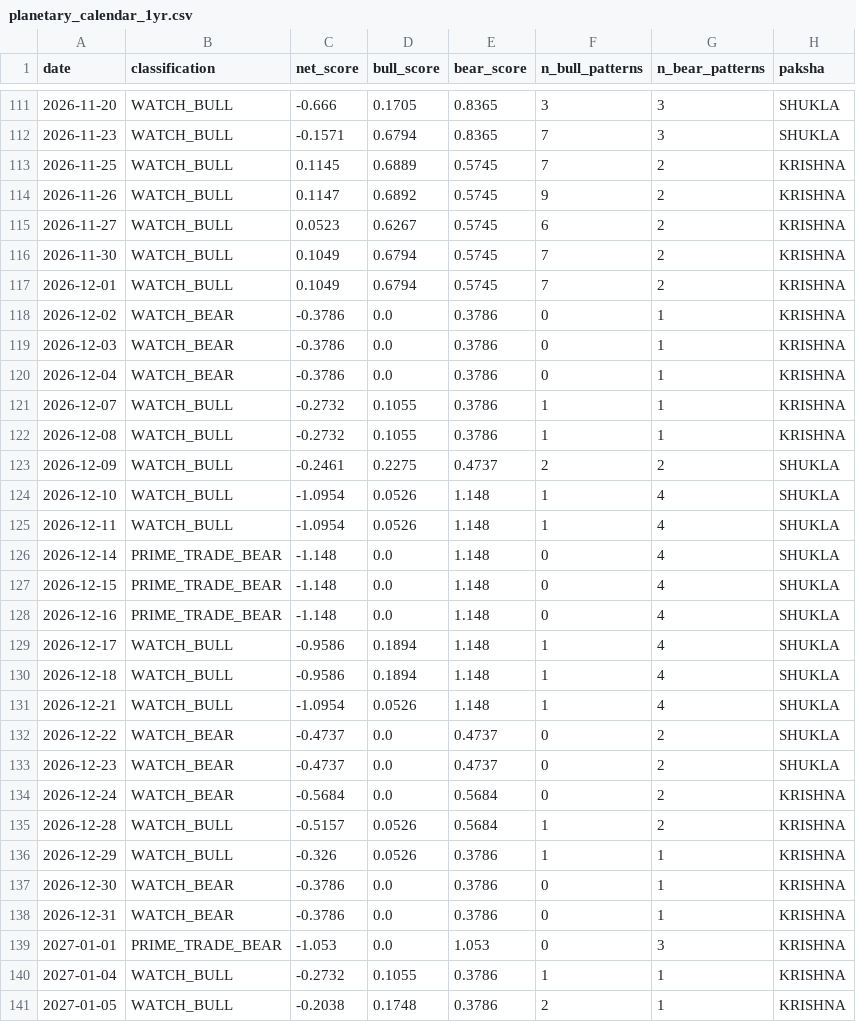
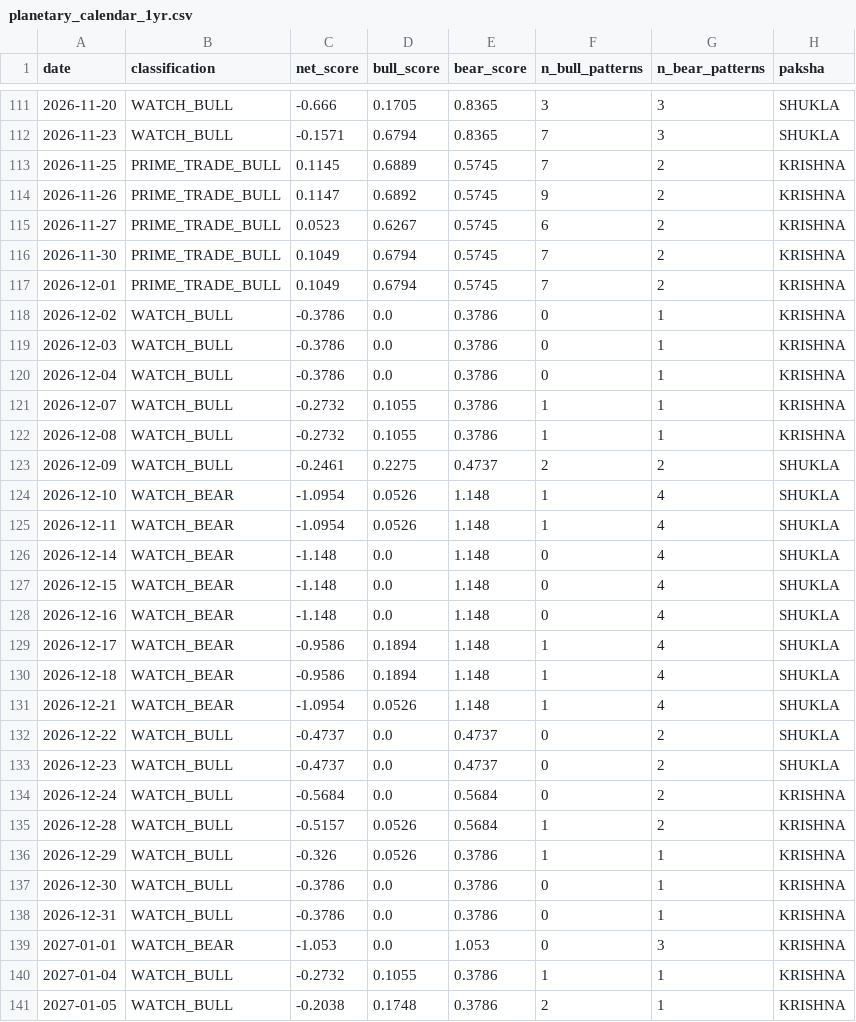
Before and after one commit to XP20225/nifty-planets, a CSV file: results/forward_calendar/planetary_calendar_1yr.csv, drawn as a sheet; only a part is shown, gaps mark what is left out; the diff covers the shown part only; the diff names each change by its address in the sheet, - before the commit and + after, or states it on an @@ line.

```diff
--- a/results/forward_calendar/planetary_calendar_1yr.csv
+++ b/results/forward_calendar/planetary_calendar_1yr.csv
-B113:B117 (classification): WATCH_BULL
+B113:B117 (classification): PRIME_TRADE_BULL
-B118:B120 (classification): WATCH_BEAR
+B118:B120 (classification): WATCH_BULL
-B124:B125 (classification): WATCH_BULL
+B124:B125 (classification): WATCH_BEAR
-B126:B128 (classification): PRIME_TRADE_BEAR
+B126:B128 (classification): WATCH_BEAR
-B129:B131 (classification): WATCH_BULL
+B129:B131 (classification): WATCH_BEAR
-B132:B134 (classification): WATCH_BEAR
+B132:B134 (classification): WATCH_BULL
-B137:B138 (classification): WATCH_BEAR
+B137:B138 (classification): WATCH_BULL
-B139 (classification): PRIME_TRADE_BEAR
+B139 (classification): WATCH_BEAR
```
Also changed, not shown: 153 edited cells elsewhere in this file, 4 other files.
